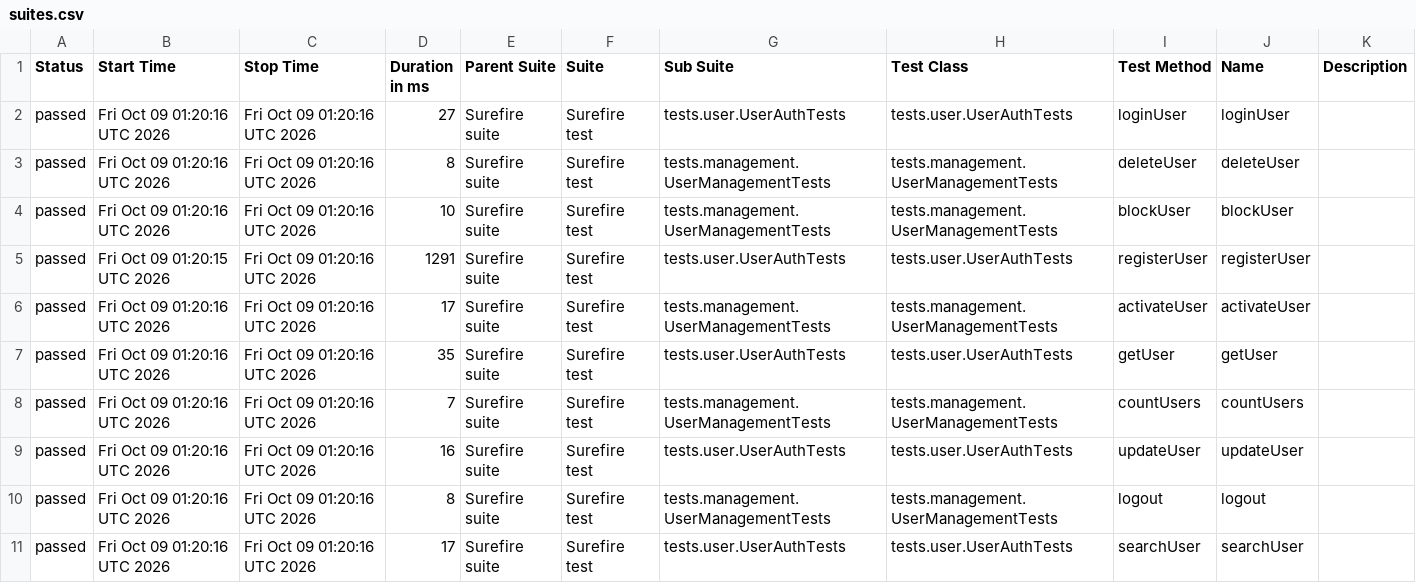
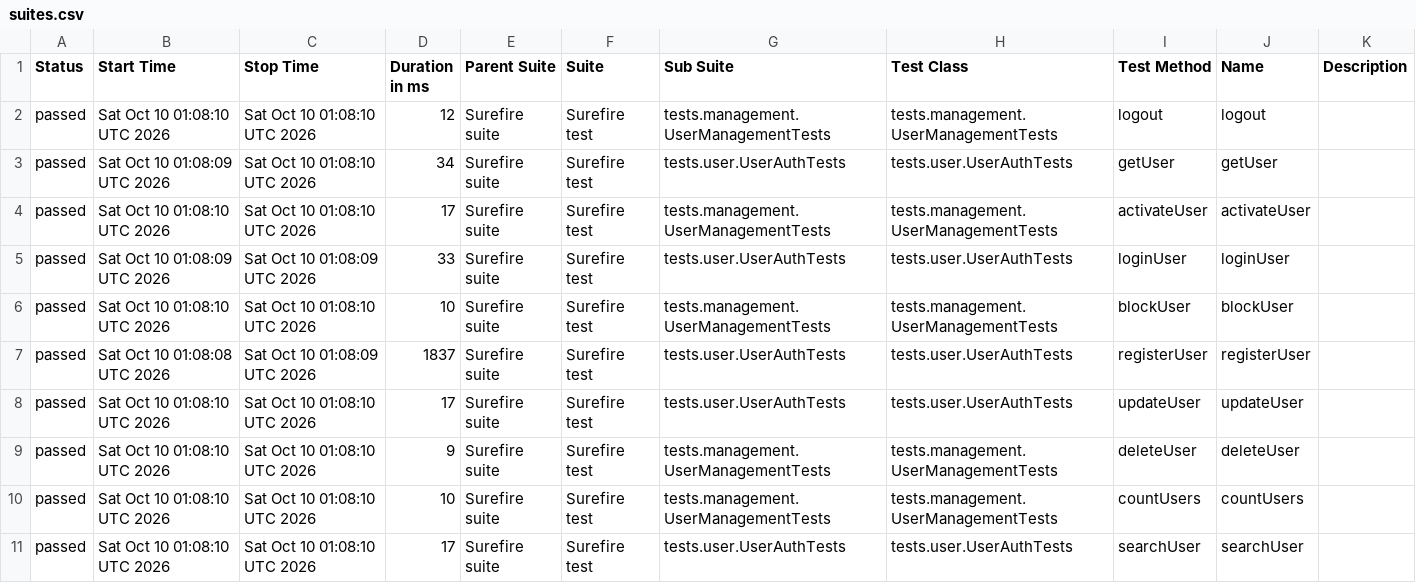
Before and after one commit to Ruturaj0861/user-restAssured, a CSV file: data/suites.csv, drawn as a sheet.

```diff
--- a/data/suites.csv
+++ b/data/suites.csv
@@ -1,11 +1,11 @@
 "Status","Start Time","Stop Time","Duration in ms","Parent Suite","Suite","Sub Suite","Test Class","Test Method","Name","Description"
-"passed","Fri Oct 09 01:20:16 UTC 2026","Fri Oct 09 01:20:16 UTC 2026","27","Surefire suite","Surefire test","tests.user.UserAuthTests","tests.user.UserAuthTests","loginUser","loginUser",""
-"passed","Fri Oct 09 01:20:16 UTC 2026","Fri Oct 09 01:20:16 UTC 2026","8","Surefire suite","Surefire test","tests.management.UserManagementTests","tests.management.UserManagementTests","deleteUser","deleteUser",""
-"passed","Fri Oct 09 01:20:16 UTC 2026","Fri Oct 09 01:20:16 UTC 2026","10","Surefire suite","Surefire test","tests.management.UserManagementTests","tests.management.UserManagementTests","blockUser","blockUser",""
-"passed","Fri Oct 09 01:20:15 UTC 2026","Fri Oct 09 01:20:16 UTC 2026","1291","Surefire suite","Surefire test","tests.user.UserAuthTests","tests.user.UserAuthTests","registerUser","registerUser",""
-"passed","Fri Oct 09 01:20:16 UTC 2026","Fri Oct 09 01:20:16 UTC 2026","17","Surefire suite","Surefire test","tests.management.UserManagementTests","tests.management.UserManagementTests","activateUser","activateUser",""
-"passed","Fri Oct 09 01:20:16 UTC 2026","Fri Oct 09 01:20:16 UTC 2026","35","Surefire suite","Surefire test","tests.user.UserAuthTests","tests.user.UserAuthTests","getUser","getUser",""
-"passed","Fri Oct 09 01:20:16 UTC 2026","Fri Oct 09 01:20:16 UTC 2026","7","Surefire suite","Surefire test","tests.management.UserManagementTests","tests.management.UserManagementTests","countUsers","countUsers",""
-"passed","Fri Oct 09 01:20:16 UTC 2026","Fri Oct 09 01:20:16 UTC 2026","16","Surefire suite","Surefire test","tests.user.UserAuthTests","tests.user.UserAuthTests","updateUser","updateUser",""
-"passed","Fri Oct 09 01:20:16 UTC 2026","Fri Oct 09 01:20:16 UTC 2026","8","Surefire suite","Surefire test","tests.management.UserManagementTests","tests.management.UserManagementTests","logout","logout",""
-"passed","Fri Oct 09 01:20:16 UTC 2026","Fri Oct 09 01:20:16 UTC 2026","17","Surefire suite","Surefire test","tests.user.UserAuthTests","tests.user.UserAuthTests","searchUser","searchUser",""
+"passed","Sat Oct 10 01:08:10 UTC 2026","Sat Oct 10 01:08:10 UTC 2026","12","Surefire suite","Surefire test","tests.management.UserManagementTests","tests.management.UserManagementTests","logout","logout",""
+"passed","Sat Oct 10 01:08:09 UTC 2026","Sat Oct 10 01:08:10 UTC 2026","34","Surefire suite","Surefire test","tests.user.UserAuthTests","tests.user.UserAuthTests","getUser","getUser",""
+"passed","Sat Oct 10 01:08:10 UTC 2026","Sat Oct 10 01:08:10 UTC 2026","17","Surefire suite","Surefire test","tests.management.UserManagementTests","tests.management.UserManagementTests","activateUser","activateUser",""
+"passed","Sat Oct 10 01:08:09 UTC 2026","Sat Oct 10 01:08:09 UTC 2026","33","Surefire suite","Surefire test","tests.user.UserAuthTests","tests.user.UserAuthTests","loginUser","loginUser",""
+"passed","Sat Oct 10 01:08:10 UTC 2026","Sat Oct 10 01:08:10 UTC 2026","10","Surefire suite","Surefire test","tests.management.UserManagementTests","tests.management.UserManagementTests","blockUser","blockUser",""
+"passed","Sat Oct 10 01:08:08 UTC 2026","Sat Oct 10 01:08:09 UTC 2026","1837","Surefire suite","Surefire test","tests.user.UserAuthTests","tests.user.UserAuthTests","registerUser","registerUser",""
+"passed","Sat Oct 10 01:08:10 UTC 2026","Sat Oct 10 01:08:10 UTC 2026","17","Surefire suite","Surefire test","tests.user.UserAuthTests","tests.user.UserAuthTests","updateUser","updateUser",""
+"passed","Sat Oct 10 01:08:10 UTC 2026","Sat Oct 10 01:08:10 UTC 2026","9","Surefire suite","Surefire test","tests.management.UserManagementTests","tests.management.UserManagementTests","deleteUser","deleteUser",""
+"passed","Sat Oct 10 01:08:10 UTC 2026","Sat Oct 10 01:08:10 UTC 2026","10","Surefire suite","Surefire test","tests.management.UserManagementTests","tests.management.UserManagementTests","countUsers","countUsers",""
+"passed","Sat Oct 10 01:08:10 UTC 2026","Sat Oct 10 01:08:10 UTC 2026","17","Surefire suite","Surefire test","tests.user.UserAuthTests","tests.user.UserAuthTests","searchUser","searchUser",""
```
Also changed, not shown: 34 other files.
